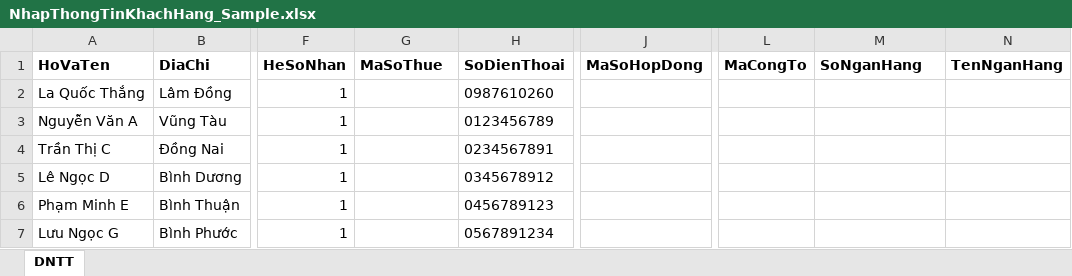
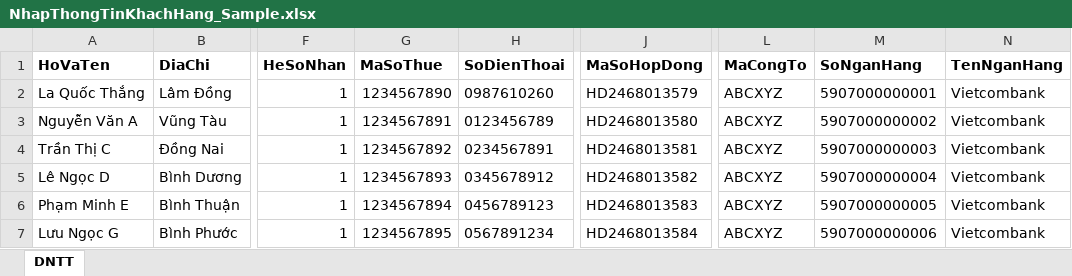
Before and after one commit to quocthang0507/QuanLyDienNang, an Excel workbook: QuanLyDienNang/Templates/NhapThongTinKhachHang_Sample.xlsx, sheet DNTT, drawn as a sheet; only a part is shown, gaps mark what is left out; values as stored, in another font and other column widths than the file's, no borders; the diff names each change by its address in the sheet, - before the commit and + after, or states it on an @@ line.

```diff
--- a/QuanLyDienNang/Templates/NhapThongTinKhachHang_Sample.xlsx (sheet DNTT)
+++ b/QuanLyDienNang/Templates/NhapThongTinKhachHang_Sample.xlsx (sheet DNTT)
-G2 (MaSoThue): (empty)
+G2 (MaSoThue): 1234567890
-J2 (MaSoHopDong): (empty)
+J2 (MaSoHopDong): HD2468013579
-L2:L7 (MaCongTo): (empty)
+L2:L7 (MaCongTo): ABCXYZ
-M2 (SoNganHang): (empty)
+M2 (SoNganHang): 5907000000001
-N2:N7 (TenNganHang): (empty)
+N2:N7 (TenNganHang): Vietcombank
-G3 (MaSoThue): (empty)
+G3 (MaSoThue): 1234567891
-J3 (MaSoHopDong): (empty)
+J3 (MaSoHopDong): HD2468013580
-M3 (SoNganHang): (empty)
+M3 (SoNganHang): 5907000000002
-G4 (MaSoThue): (empty)
+G4 (MaSoThue): 1234567892
-J4 (MaSoHopDong): (empty)
+J4 (MaSoHopDong): HD2468013581
-M4 (SoNganHang): (empty)
+M4 (SoNganHang): 5907000000003
-G5 (MaSoThue): (empty)
+G5 (MaSoThue): 1234567893
-J5 (MaSoHopDong): (empty)
+J5 (MaSoHopDong): HD2468013582
-M5 (SoNganHang): (empty)
+M5 (SoNganHang): 5907000000004
-G6 (MaSoThue): (empty)
+G6 (MaSoThue): 1234567894
-J6 (MaSoHopDong): (empty)
+J6 (MaSoHopDong): HD2468013583
-M6 (SoNganHang): (empty)
+M6 (SoNganHang): 5907000000005
-G7 (MaSoThue): (empty)
+G7 (MaSoThue): 1234567895
-J7 (MaSoHopDong): (empty)
+J7 (MaSoHopDong): HD2468013584
-M7 (SoNganHang): (empty)
+M7 (SoNganHang): 5907000000006
```
Also changed, not shown: 17 other files.
